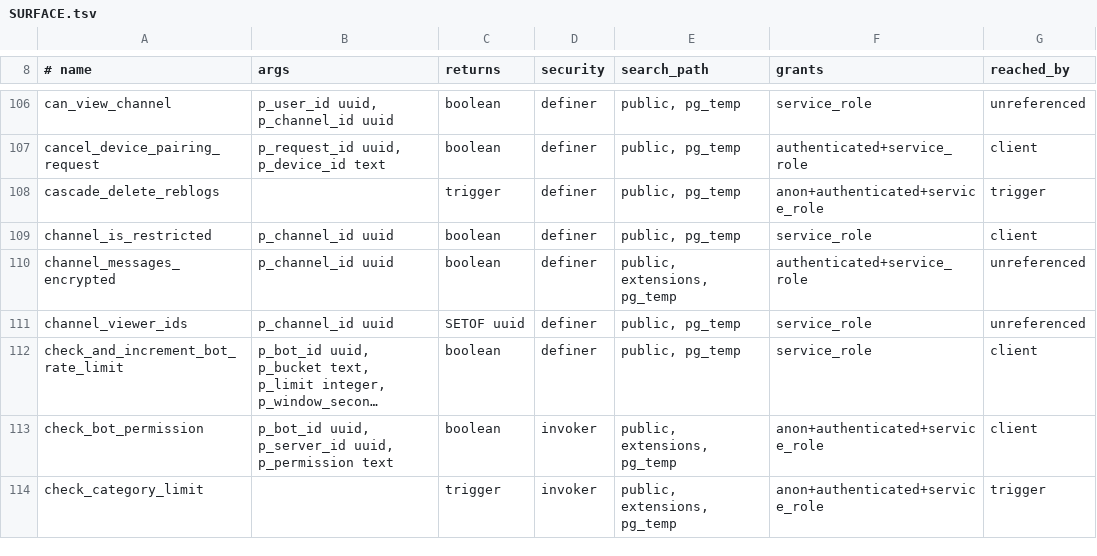
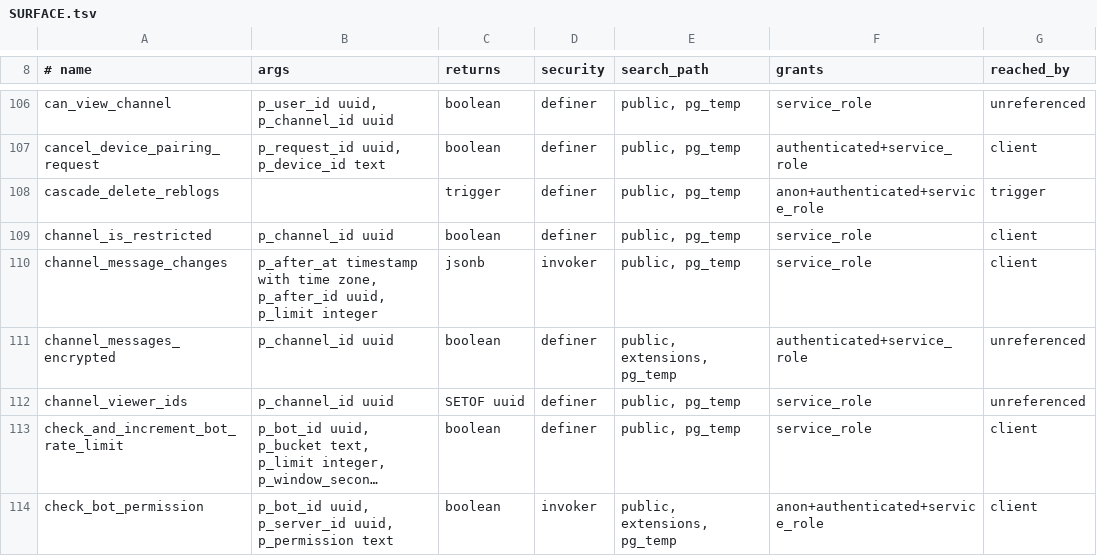
Before and after one commit to y4my4my4m/harmony, a TSV file: db_schema/SURFACE.tsv, drawn as a sheet; only a part is shown, gaps mark what is left out; the shorter side is filled out with more unchanged rows; long unchanged cells end in …; the diff names each change by its address in the sheet, - before the commit and + after, or states it on an @@ line.

Commit message:
chore(db): regenerate schema inventories

```diff
--- a/db_schema/SURFACE.tsv
+++ b/db_schema/SURFACE.tsv
+row 110: channel_message_changes | p_after_at timestamp with time zone, p_after_id uuid, p_limit integer | jsonb | invoker | public, pg_temp | service_role | client
```
Also changed, not shown: db_schema/REACHABILITY.tsv.
